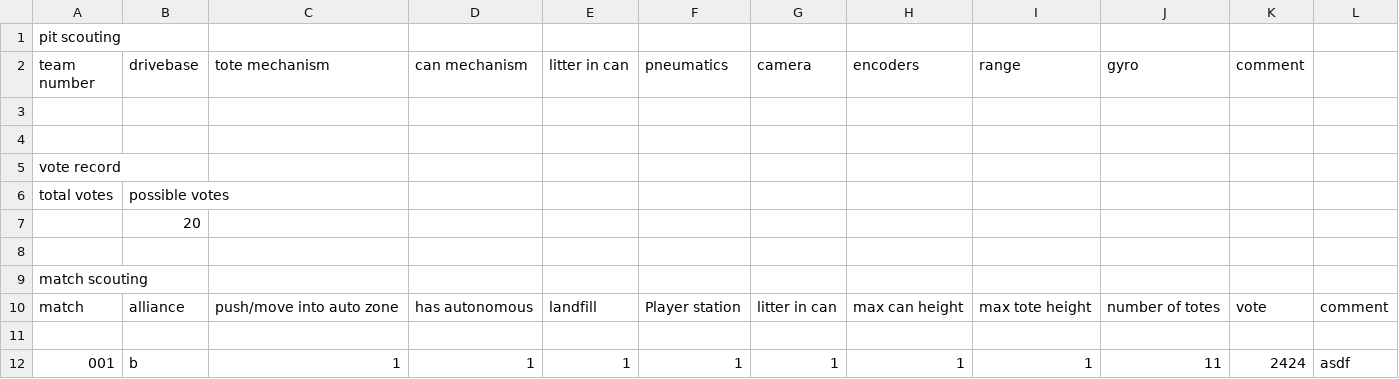
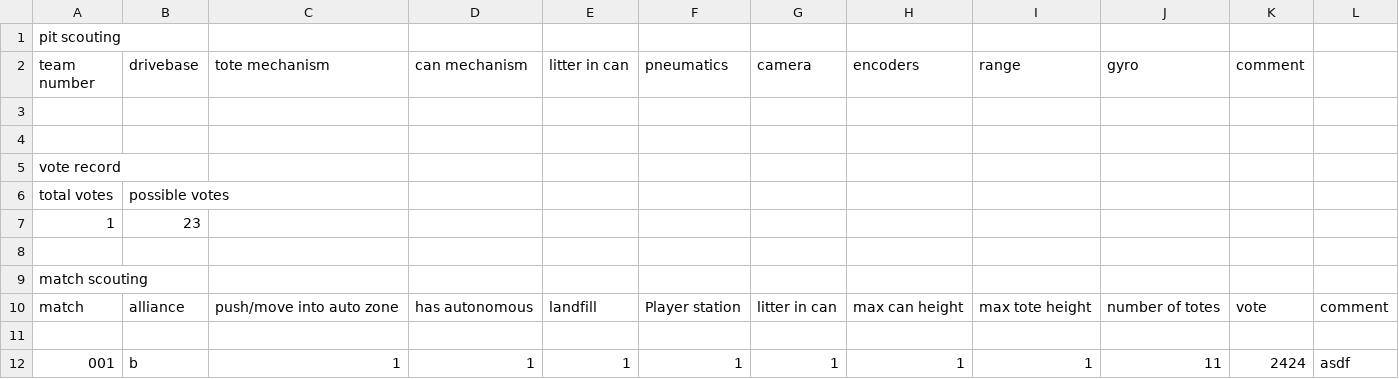
Before and after one commit to cougarTech2228/vanguard, a CSV file: vanguard/data/2424/data.csv, drawn as a sheet.

```diff
--- a/vanguard/data/2424/data.csv
+++ b/vanguard/data/2424/data.csv
@@ -6,3 +6,3 @@ vote record,,,,,,,,,,,
 total votes,possible votes,,,,,,,,,,
-,20,,,,,,,,,,
+1,23,,,,,,,,,,
 ,,,,,,,,,,,
```
Also changed, not shown: vanguard/data/0011/data.csv, vanguard/data/0564/data.csv, 6 other files.
